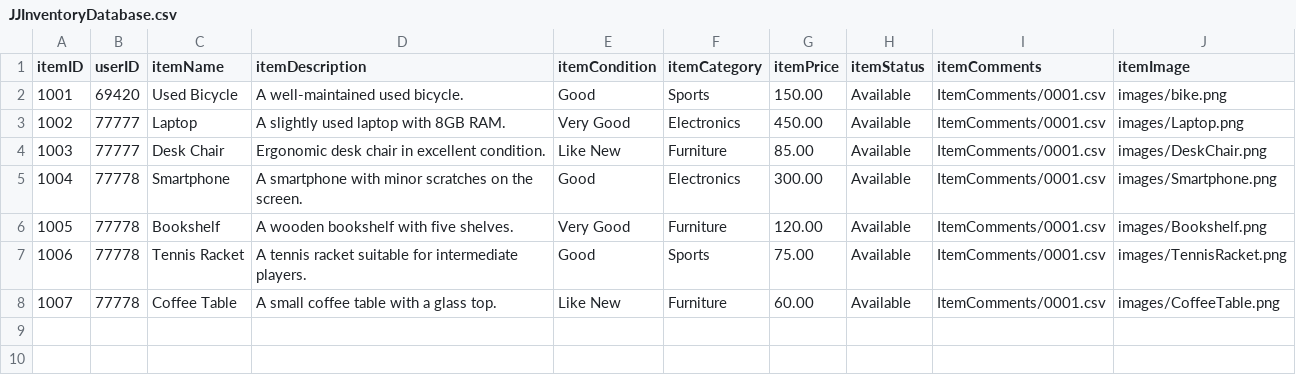
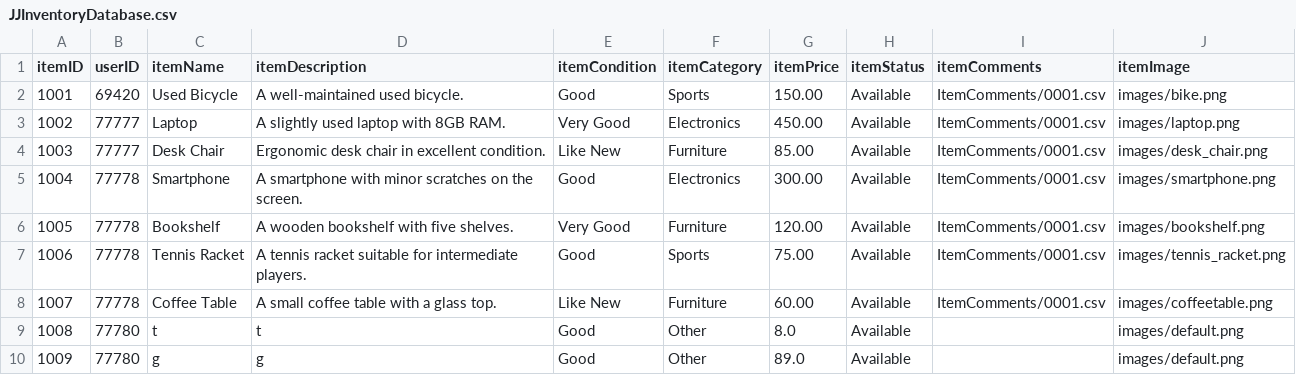
Before and after one commit to the-ALanger/380-Junk-Junction, a CSV file: CSV/JJInventoryDatabase.csv, drawn as a sheet.

Commit message:
ADDED add item user story. ADDED filter homepage user story.

```diff
--- a/CSV/JJInventoryDatabase.csv
+++ b/CSV/JJInventoryDatabase.csv
@@ -2,7 +2,9 @@ itemID,userID,itemName,itemDescription,itemCondition,itemCategory,itemPrice,item
 1001,69420,Used Bicycle,A well-maintained used bicycle.,Good,Sports,150.00,Available,ItemComments/0001.csv,images/bike.png
-1002,77777,Laptop,A slightly used laptop with 8GB RAM.,Very Good,Electronics,450.00,Available,ItemComments/0001.csv,images/Laptop.png
-1003,77777,Desk Chair,Ergonomic desk chair in excellent condition.,Like New,Furniture,85.00,Available,ItemComments/0001.csv,images/DeskChair.png
-1004,77778,Smartphone,A smartphone with minor scratches on the screen.,Good,Electronics,300.00,Available,ItemComments/0001.csv,images/Smartphone.png
-1005,77778,Bookshelf,A wooden bookshelf with five shelves.,Very Good,Furniture,120.00,Available,ItemComments/0001.csv,images/Bookshelf.png
-1006,77778,Tennis Racket,A tennis racket suitable for intermediate players.,Good,Sports,75.00,Available,ItemComments/0001.csv,images/TennisRacket.png
-1007,77778,Coffee Table,A small coffee table with a glass top.,Like New,Furniture,60.00,Available,ItemComments/0001.csv,images/CoffeeTable.png
+1002,77777,Laptop,A slightly used laptop with 8GB RAM.,Very Good,Electronics,450.00,Available,ItemComments/0001.csv,images/laptop.png
+1003,77777,Desk Chair,Ergonomic desk chair in excellent condition.,Like New,Furniture,85.00,Available,ItemComments/0001.csv,images/desk_chair.png
+1004,77778,Smartphone,A smartphone with minor scratches on the screen.,Good,Electronics,300.00,Available,ItemComments/0001.csv,images/smartphone.png
+1005,77778,Bookshelf,A wooden bookshelf with five shelves.,Very Good,Furniture,120.00,Available,ItemComments/0001.csv,images/bookshelf.png
+1006,77778,Tennis Racket,A tennis racket suitable for intermediate players.,Good,Sports,75.00,Available,ItemComments/0001.csv,images/tennis_racket.png
+1007,77778,Coffee Table,A small coffee table with a glass top.,Like New,Furniture,60.00,Available,ItemComments/0001.csv,images/coffeetable.png
+1008,77780,t,t,Good,Other,8.0,Available,,images/default.png
+1009,77780,g,g,Good,Other,89.0,Available,,images/default.png
```
Also changed, not shown: CSV/JJItemImages.csv, CSV/JJLogInventory.csv, 10 other files.
